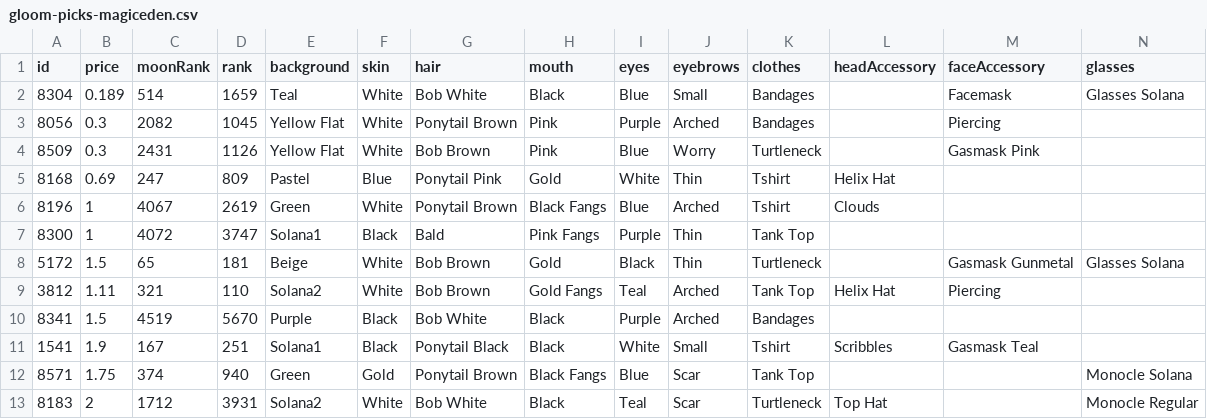
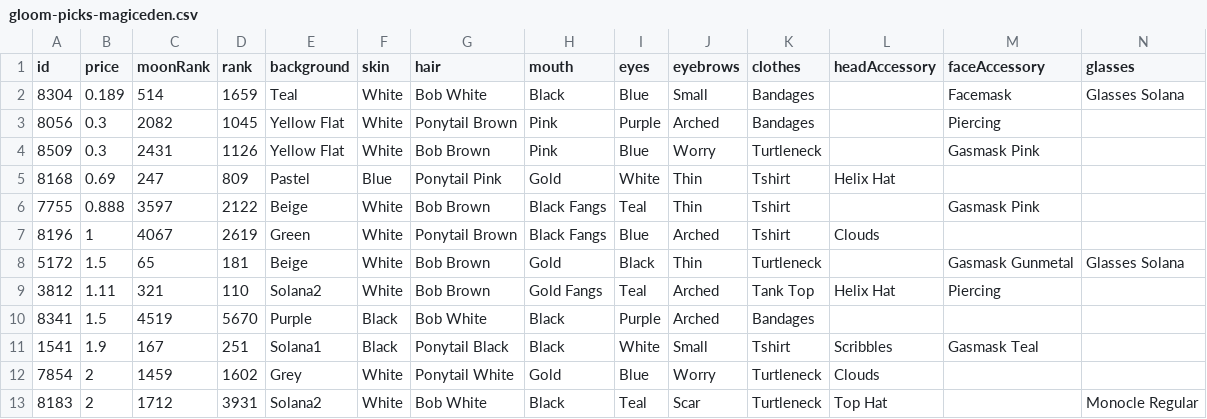
Before and after one commit to braposo/gloom-monitor, a CSV file: gloom-picks-magiceden.csv, drawn as a sheet; only a part is shown; removed rows and columns are numbered as before the commit, all else as after; rows hold the shown columns only; the diff names each change by its address in the sheet, - before the commit and + after, or states it on an @@ line.

Commit message:
Flat: latest data (2021-12-14T21:39:04.589Z) {   "date": "2021-12-14T21:39:04.589Z",   "files": [     {       "name": "gloom-data-magiceden.csv",       "deltaBytes": -694,       "source": "https://api-mainnet.magiceden.io/rpc/getListedNFTsByQuery?q=%7B%22%24match%22%3A%7B%22collectionSymbol%22%3A%22gloom_punk_club%22%7D%2C%22%24sort%22%3A%7B%22takerAmount%22%3A1%2C%22createdAt%22%3A-1%7D%7D"     },     {       "name": "gloom-picks-magiceden.csv",       "deltaBytes": 3,       "source": "https://api-mainnet.magiceden.io/rpc/getListedNFTsByQuery?q=%7B%22%24match%22%3A%7B%22collectionSymbol%22%3A%22gloom_punk_club%22%7D%2C%22%24sort%22%3A%7B%22takerAmount%22%3A1%2C%22createdAt%22%3A-1%7D%7D"     }   ] }

```diff
--- a/gloom-picks-magiceden.csv
+++ b/gloom-picks-magiceden.csv
+row 6: 7755 | 0.888 | 3597 | 2122 | Beige | White | Bob Brown | Black Fangs | Teal | Thin | Tshirt |  | Gasmask Pink
-row 7: 8300 | 1 | 4072 | 3747 | Solana1 | Black | Bald | Pink Fangs | Purple | Thin | Tank Top
-row 12: 8571 | 1.75 | 374 | 940 | Green | Gold | Ponytail Brown | Black Fangs | Blue | Scar | Tank Top |  |  | Monocle Solana
+row 12: 7854 | 2 | 1459 | 1602 | Grey | White | Ponytail White | Gold | Blue | Worry | Turtleneck | Clouds
```
Also changed, not shown: gloom-data-magiceden.csv.
